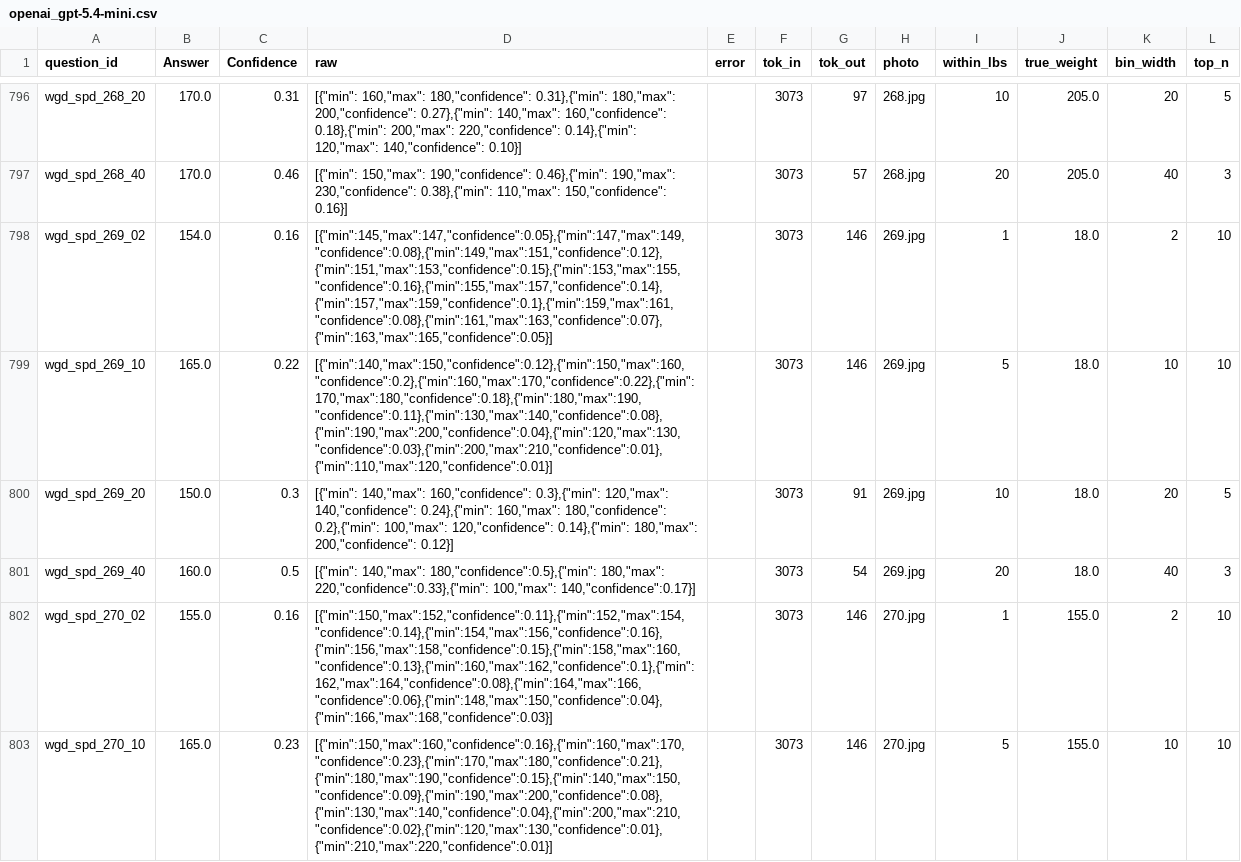
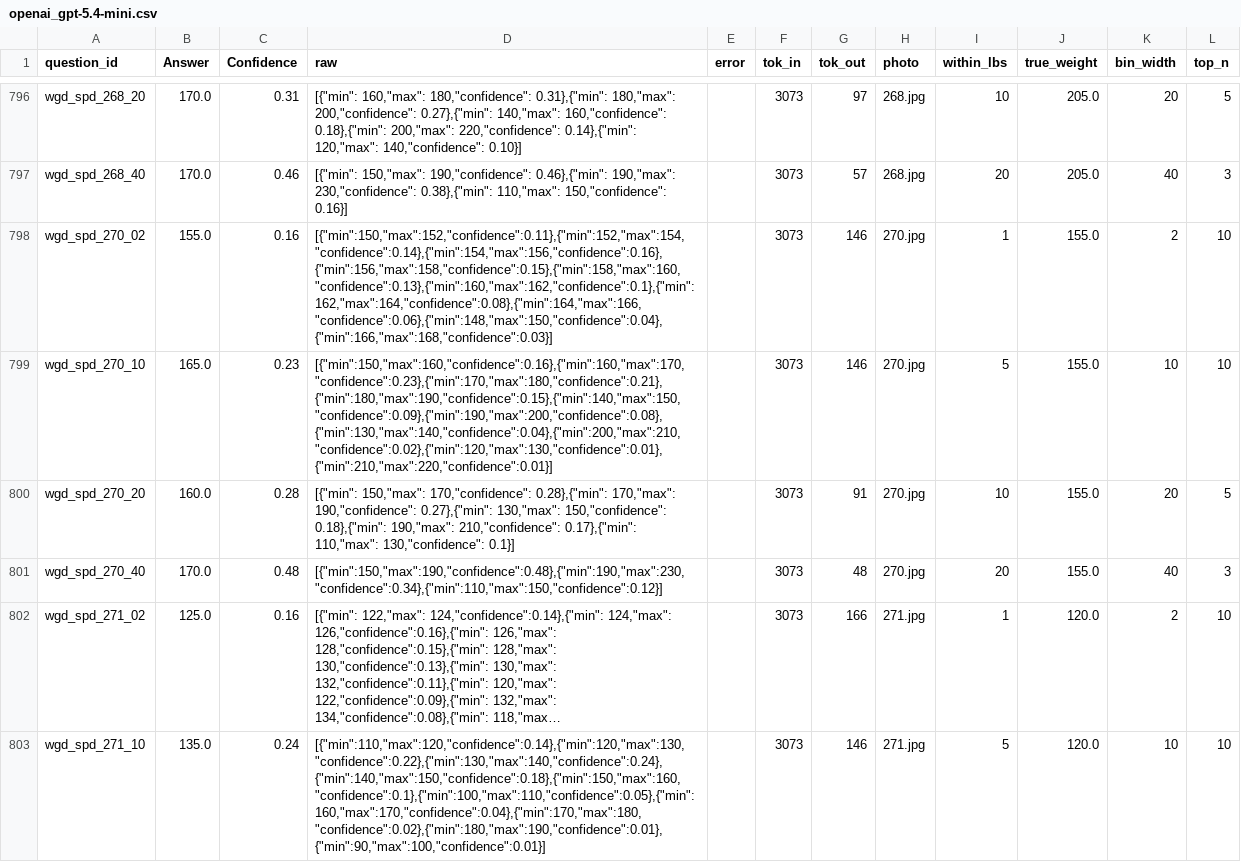
Before and after one commit to NoamMichael/Comparing-Confidence-in-LLMs, a CSV file: study-2-bayeseval/results_reasoning/WGD_SPD/openai_gpt-5.4-mini.csv, drawn as a sheet; only a part is shown, gaps mark what is left out; the shorter side is filled out with more unchanged rows; long unchanged cells end in ….

```diff
--- a/study-2-bayeseval/results_reasoning/WGD_SPD/openai_gpt-5.4-mini.csv
+++ b/study-2-bayeseval/results_reasoning/WGD_SPD/openai_gpt-5.4-mini.csv
@@ -797,6 +797,2 @@ wgd_spd_268_20,170.0,0.31,"[{""min"": 160,""max"": 180,""confidence"": 0.31},{""
 wgd_spd_268_40,170.0,0.46,"[{""min"": 150,""max"": 190,""confidence"": 0.46},{""min"": 190,""max"": 230,""confidence"": 0.38},{""min"": 110,""max"": 150,""confidence"": 0.16}]",,3073,57,268.jpg,20,205.0,40,3
-wgd_spd_269_02,154.0,0.16,"[{""min"":145,""max"":147,""confidence"":0.05},{""min"":147,""max"":149,""confidence"":0.08},{""min"":149,""max"":151,""confidence"":0.12},{""min"":151,""max"":153,""confidence"":0.15},{""min"":153,""max"":155,""confidence"":0.16},{""min"":155,""max"":157,""confidence"":0.14},{""min"":157,""max"":159,""confidence"":0.1},{""min"":159,""max"":161,""confidence"":0.08},{""min"":161,""max"":163,""confidence"":0.07},{""min"":163,""max"":165,""confidence"":0.05}]",,3073,146,269.jpg,1,18.0,2,10
-wgd_spd_269_10,165.0,0.22,"[{""min"":140,""max"":150,""confidence"":0.12},{""min"":150,""max"":160,""confidence"":0.2},{""min"":160,""max"":170,""confidence"":0.22},{""min"":170,""max"":180,""confidence"":0.18},{""min"":180,""max"":190,""confidence"":0.11},{""min"":130,""max"":140,""confidence"":0.08},{""min"":190,""max"":200,""confidence"":0.04},{""min"":120,""max"":130,""confidence"":0.03},{""min"":200,""max"":210,""confidence"":0.01},{""min"":110,""max"":120,""confidence"":0.01}]",,3073,146,269.jpg,5,18.0,10,10
-wgd_spd_269_20,150.0,0.3,"[{""min"": 140,""max"": 160,""confidence"": 0.3},{""min"": 120,""max"": 140,""confidence"": 0.24},{""min"": 160,""max"": 180,""confidence"": 0.2},{""min"": 100,""max"": 120,""confidence"": 0.14},{""min"": 180,""max"": 200,""confidence"": 0.12}]",,3073,91,269.jpg,10,18.0,20,5
-wgd_spd_269_40,160.0,0.5,"[{""min"": 140,""max"": 180,""confidence"":0.5},{""min"": 180,""max"": 220,""confidence"":0.33},{""min"": 100,""max"": 140,""confidence"":0.17}]",,3073,54,269.jpg,20,18.0,40,3
 wgd_spd_270_02,155.0,0.16,"[{""min"":150,""max"":152,""confidence"":0.11},{""min"":152,""max"":154,""confidence"":0.14},{""min"":154,""max"":156,""confidence"":0.16},{""min"":156,""max"":158,""confidence"":0.15},{""min"":158,""max"":160,""confidence"":0.13},{""min"":160,""max"":162,""confidence"":0.1},{""min"":162,""max"":164,""confidence"":0.08},{""min"":164,""max"":166,""confidence"":0.06},{""min"":148,""max"":150,""confidence"":0.04},{""min"":166,""max"":168,""confidence"":0.03}]",,3073,146,270.jpg,1,155.0,2,10
```
Also changed, not shown: study-2-bayeseval/domains/WGD/Data/benchmark_spd.csv, study-2-bayeseval/domains/WGD/Data/labels.csv, 5 other files.
